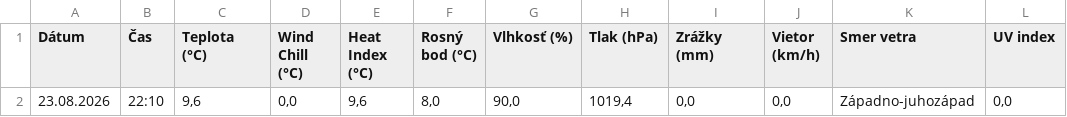
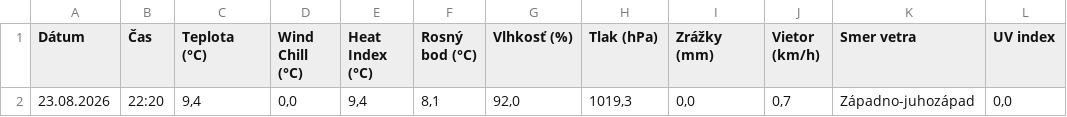
Before and after one commit to dafecko/Puste_Pole_Meteo, a CSV file: meteo_aktualne.csv, drawn as a sheet.

```diff
--- a/meteo_aktualne.csv
+++ b/meteo_aktualne.csv
@@ -1,2 +1,2 @@
 Dátum;Čas;Teplota (°C);Wind Chill (°C);Heat Index (°C);Rosný bod (°C);Vlhkosť (%);Tlak (hPa);Zrážky (mm);Vietor (km/h);Smer vetra;UV index
-23.08.2026;22:10;9,6;0,0;9,6;8,0;90,0;1019,4;0,0;0,0;Západno-juhozápad;0,0
+23.08.2026;22:20;9,4;0,0;9,4;8,1;92,0;1019,3;0,0;0,7;Západno-juhozápad;0,0
```
